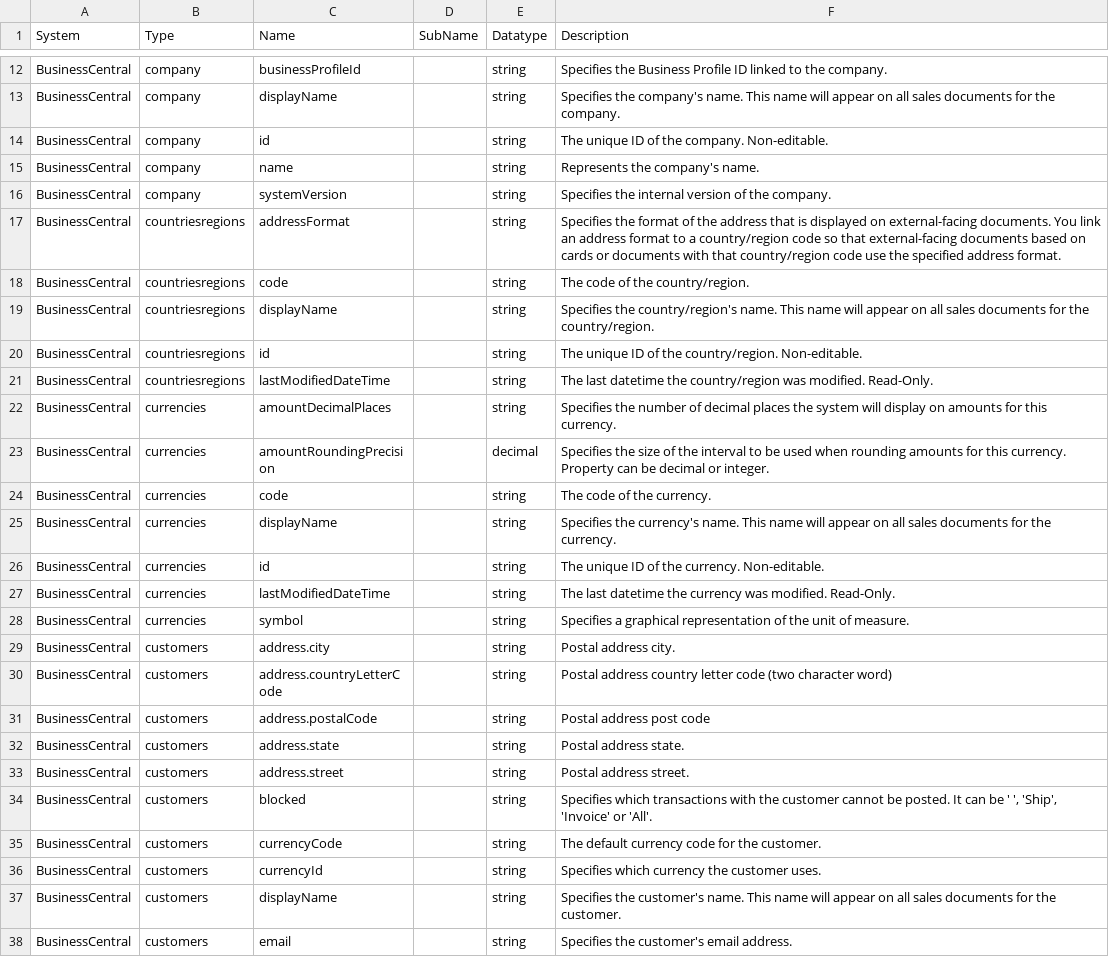
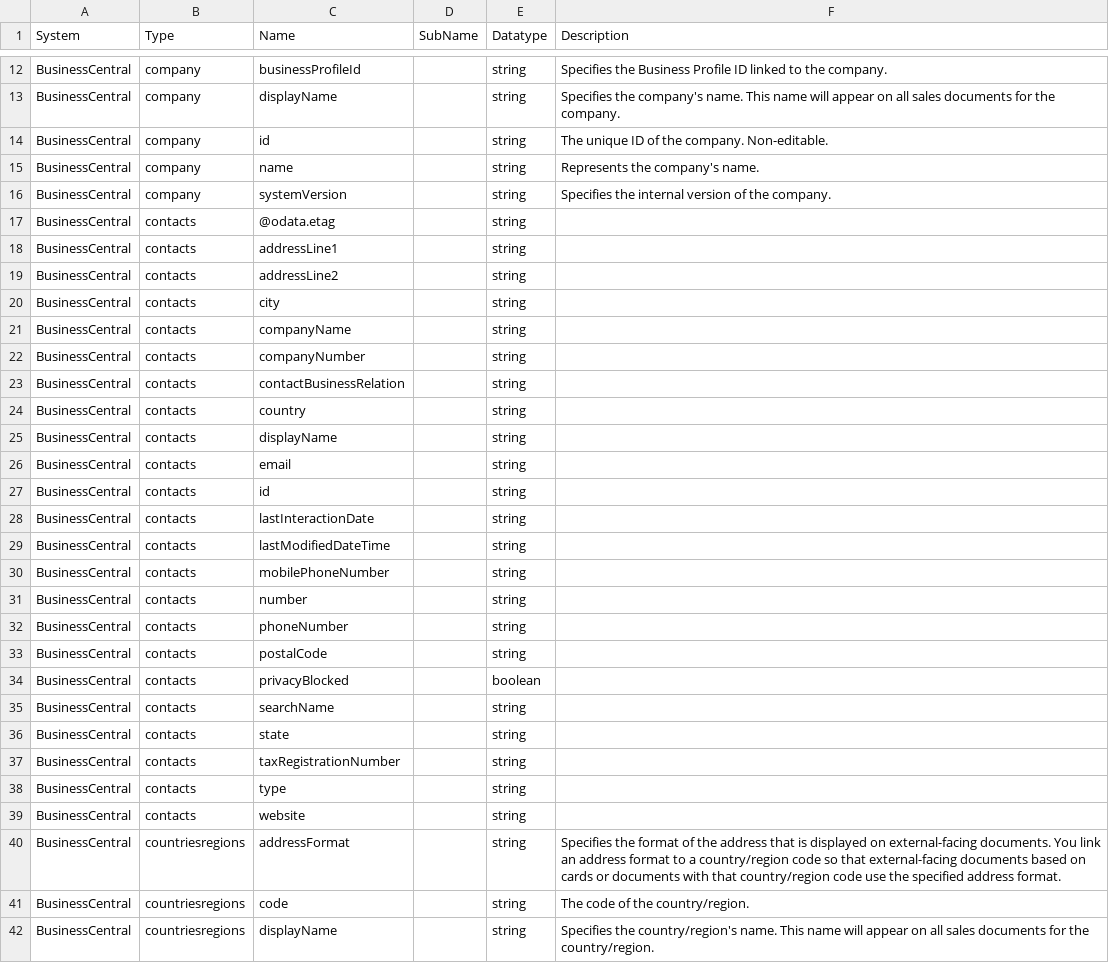
Before and after one commit to sesam-io/business-central, a CSV file: schema.csv, drawn as a sheet; only a part is shown, gaps mark what is left out; the shorter side is filled out with more unchanged rows.

Commit message:
Updating all schemas igjen!

```diff
--- a/schema.csv
+++ b/schema.csv
@@ -16,2 +16,25 @@
 "BusinessCentral","company","systemVersion","","string","Specifies the internal version of the company."
+"BusinessCentral","contacts","@odata.etag","","string",""
+"BusinessCentral","contacts","addressLine1","","string",""
+"BusinessCentral","contacts","addressLine2","","string",""
+"BusinessCentral","contacts","city","","string",""
+"BusinessCentral","contacts","companyName","","string",""
+"BusinessCentral","contacts","companyNumber","","string",""
+"BusinessCentral","contacts","contactBusinessRelation","","string",""
+"BusinessCentral","contacts","country","","string",""
+"BusinessCentral","contacts","displayName","","string",""
+"BusinessCentral","contacts","email","","string",""
+"BusinessCentral","contacts","id","","string",""
+"BusinessCentral","contacts","lastInteractionDate","","string",""
+"BusinessCentral","contacts","lastModifiedDateTime","","string",""
+"BusinessCentral","contacts","mobilePhoneNumber","","string",""
+"BusinessCentral","contacts","number","","string",""
+"BusinessCentral","contacts","phoneNumber","","string",""
+"BusinessCentral","contacts","postalCode","","string",""
+"BusinessCentral","contacts","privacyBlocked","","boolean",""
+"BusinessCentral","contacts","searchName","","string",""
+"BusinessCentral","contacts","state","","string",""
+"BusinessCentral","contacts","taxRegistrationNumber","","string",""
+"BusinessCentral","contacts","type","","string",""
+"BusinessCentral","contacts","website","","string",""
 "BusinessCentral","countriesregions","addressFormat","","string","Specifies the format of the address that is displayed on external-facing documents. You link an address format to a country/region code so that external-facing documents based on cards or documents with that country/region code use the specified address format."
```
Also changed, not shown: 12 other files.
